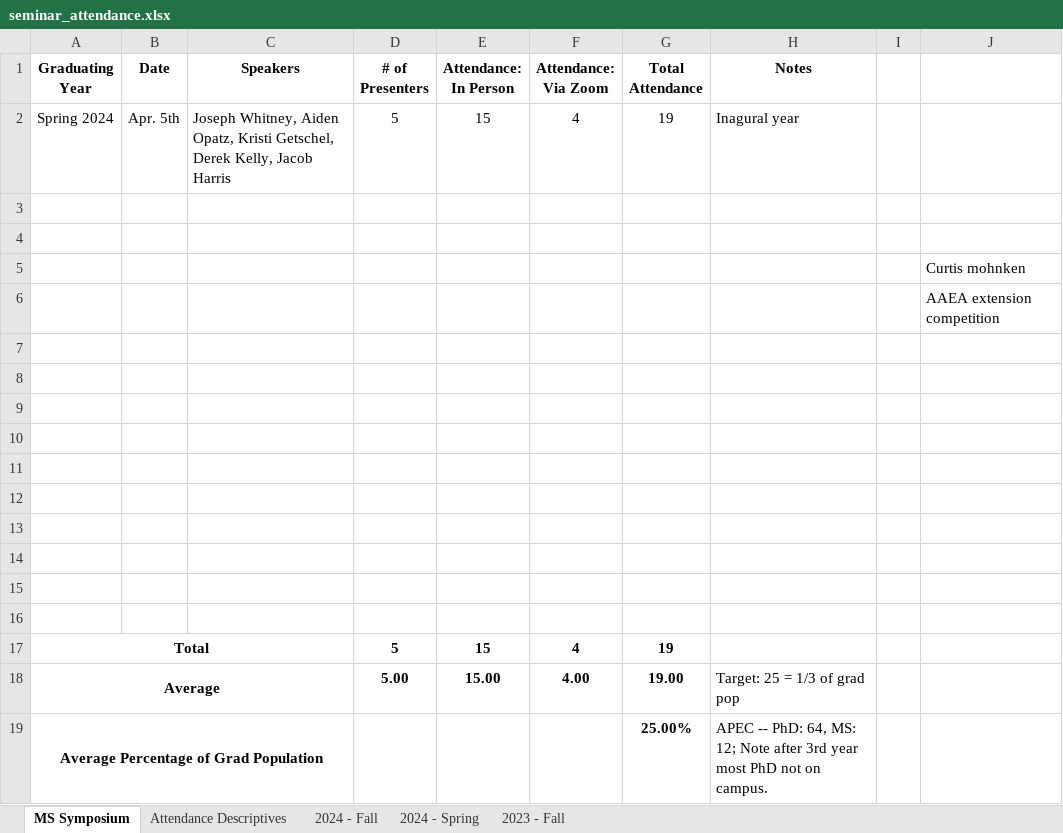
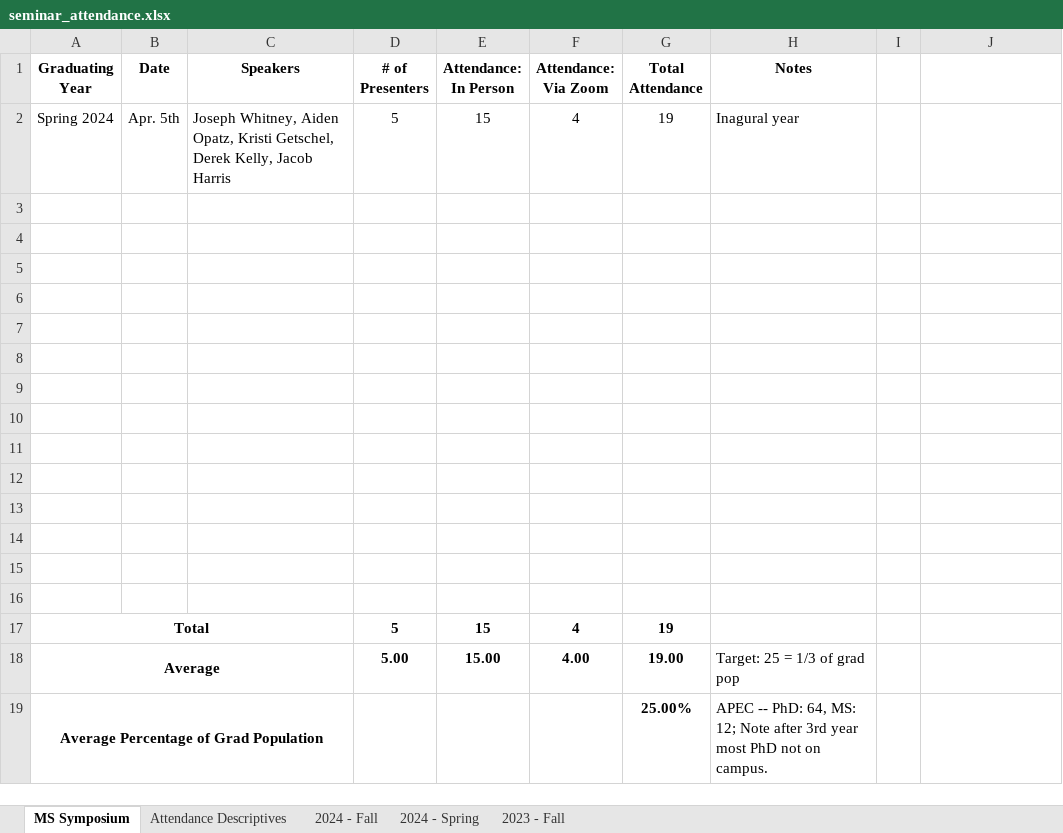
Before and after one commit to apecseminar/apecseminar.github.io, an Excel workbook: seminar_attendance.xlsx, sheet MS Symposium, drawn as a sheet; values as stored, in another font and other column widths than the file's, no borders; the diff names each change by its address in the sheet, - before the commit and + after, or states it on an @@ line.

```diff
--- a/seminar_attendance.xlsx (sheet MS Symposium)
+++ b/seminar_attendance.xlsx (sheet MS Symposium)
-J5: Curtis mohnken
+J5: (empty)
-J6: AAEA extension competition
+J6: (empty)
```
Also changed, not shown: notes/scheduling.xlsx.
